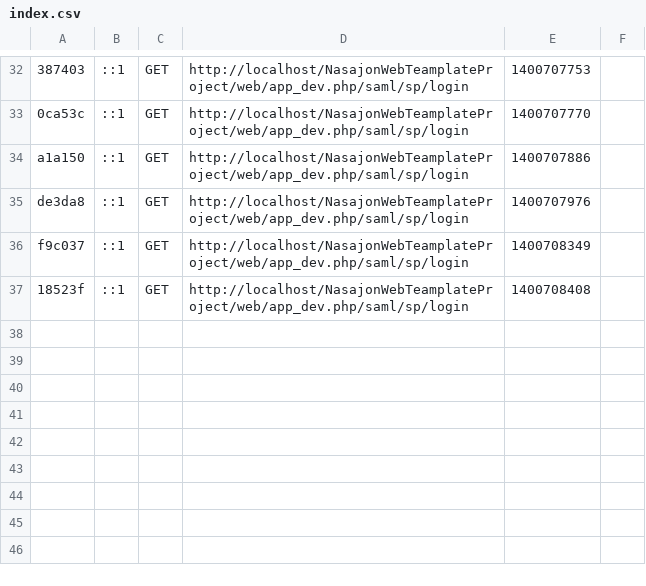
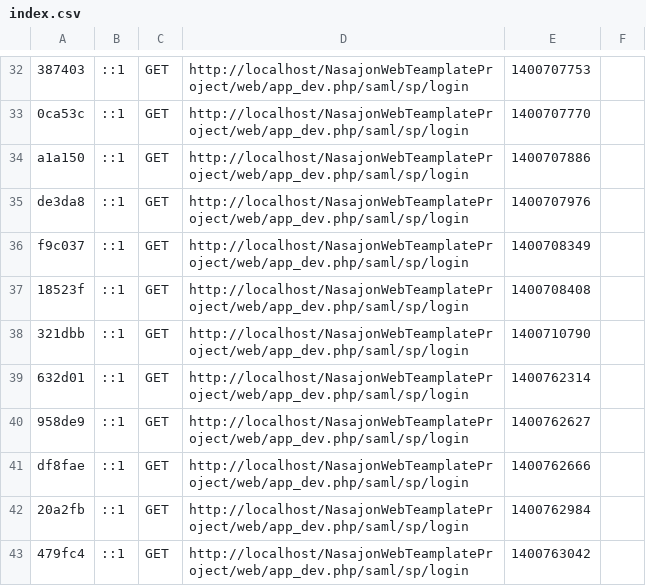
Before and after one commit to marcelo-nasajon/NasajonWebTeamplateProject, a CSV file: app/cache/dev/profiler/index.csv, drawn as a sheet; only a part is shown, gaps mark what is left out.

Commit message:
Finalizada a configuração do SAML

```diff
--- a/app/cache/dev/profiler/index.csv
+++ b/app/cache/dev/profiler/index.csv
@@ -37 +37,7 @@ f9c037,::1,GET,http://localhost/NasajonWebTeamplateProject/web/app_dev.php/saml/
 18523f,::1,GET,http://localhost/NasajonWebTeamplateProject/web/app_dev.php/saml/sp/login,1400708408,
+321dbb,::1,GET,http://localhost/NasajonWebTeamplateProject/web/app_dev.php/saml/sp/login,1400710790,
+632d01,::1,GET,http://localhost/NasajonWebTeamplateProject/web/app_dev.php/saml/sp/login,1400762314,
+958de9,::1,GET,http://localhost/NasajonWebTeamplateProject/web/app_dev.php/saml/sp/login,1400762627,
+df8fae,::1,GET,http://localhost/NasajonWebTeamplateProject/web/app_dev.php/saml/sp/login,1400762666,
+20a2fb,::1,GET,http://localhost/NasajonWebTeamplateProject/web/app_dev.php/saml/sp/login,1400762984,
+479fc4,::1,GET,http://localhost/NasajonWebTeamplateProject/web/app_dev.php/saml/sp/login,1400763042,
```
Also changed, not shown: 7 other files.
